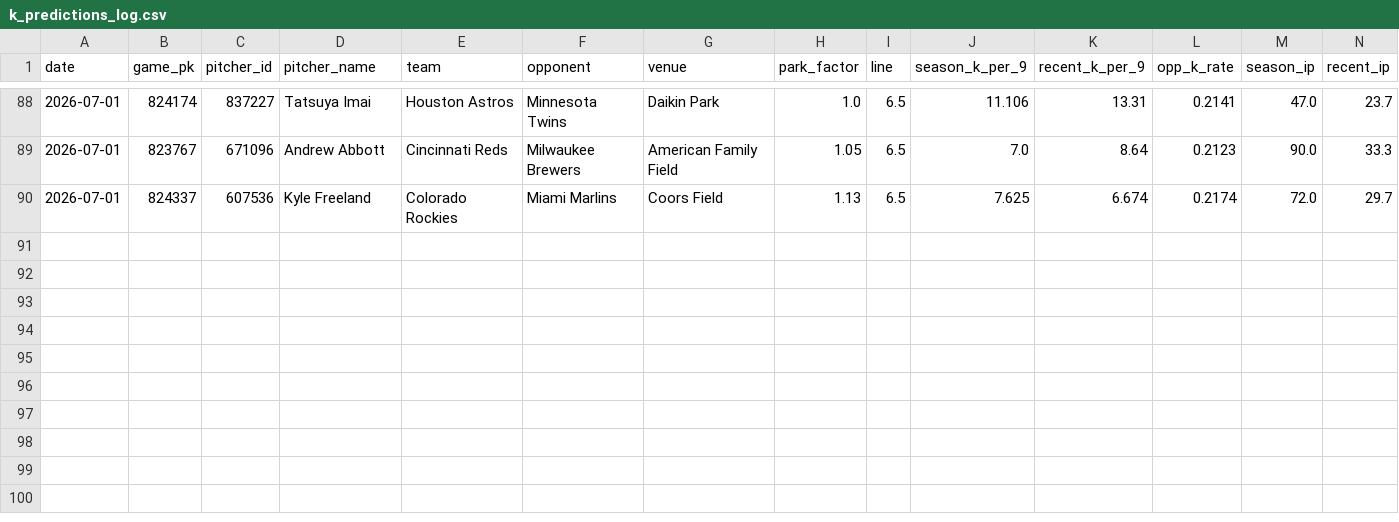
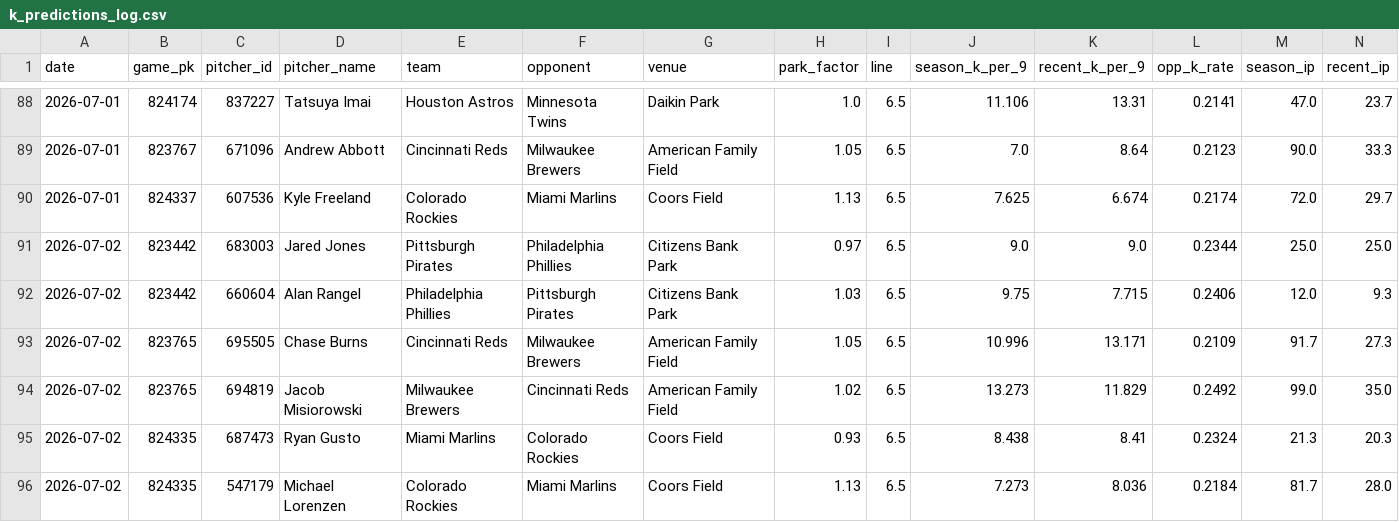
Before and after one commit to yuschajp/mlb_hits_model, a CSV file: data/ledger/k_predictions_log.csv, drawn as a sheet; only a part is shown, gaps mark what is left out; rows hold the shown columns only; the diff names each change by its address in the sheet, - before the commit and + after, or states it on an @@ line.

```diff
--- a/data/ledger/k_predictions_log.csv
+++ b/data/ledger/k_predictions_log.csv
+row 91: 2026-07-02 | 823442 | 683003 | Jared Jones | Pittsburgh Pirates | Philadelphia Phillies | Citizens Bank Park | 0.97 | 6.5 | 9.0 | 9.0 | 0.2344 | 25.0 | 25.0
+row 92: 2026-07-02 | 823442 | 660604 | Alan Rangel | Philadelphia Phillies | Pittsburgh Pirates | Citizens Bank Park | 1.03 | 6.5 | 9.75 | 7.715 | 0.2406 | 12.0 | 9.3
+row 93: 2026-07-02 | 823765 | 695505 | Chase Burns | Cincinnati Reds | Milwaukee Brewers | American Family Field | 1.05 | 6.5 | 10.996 | 13.171 | 0.2109 | 91.7 | 27.3
+row 94: 2026-07-02 | 823765 | 694819 | Jacob Misiorowski | Milwaukee Brewers | Cincinnati Reds | American Family Field | 1.02 | 6.5 | 13.273 | 11.829 | 0.2492 | 99.0 | 35.0
+row 95: 2026-07-02 | 824335 | 687473 | Ryan Gusto | Miami Marlins | Colorado Rockies | Coors Field | 0.93 | 6.5 | 8.438 | 8.41 | 0.2324 | 21.3 | 20.3
+row 96: 2026-07-02 | 824335 | 547179 | Michael Lorenzen | Colorado Rockies | Miami Marlins | Coors Field | 1.13 | 6.5 | 7.273 | 8.036 | 0.2184 | 81.7 | 28.0
```
Also changed, not shown: data/ledger/tennis_predictions_log.csv, 9 other files.
